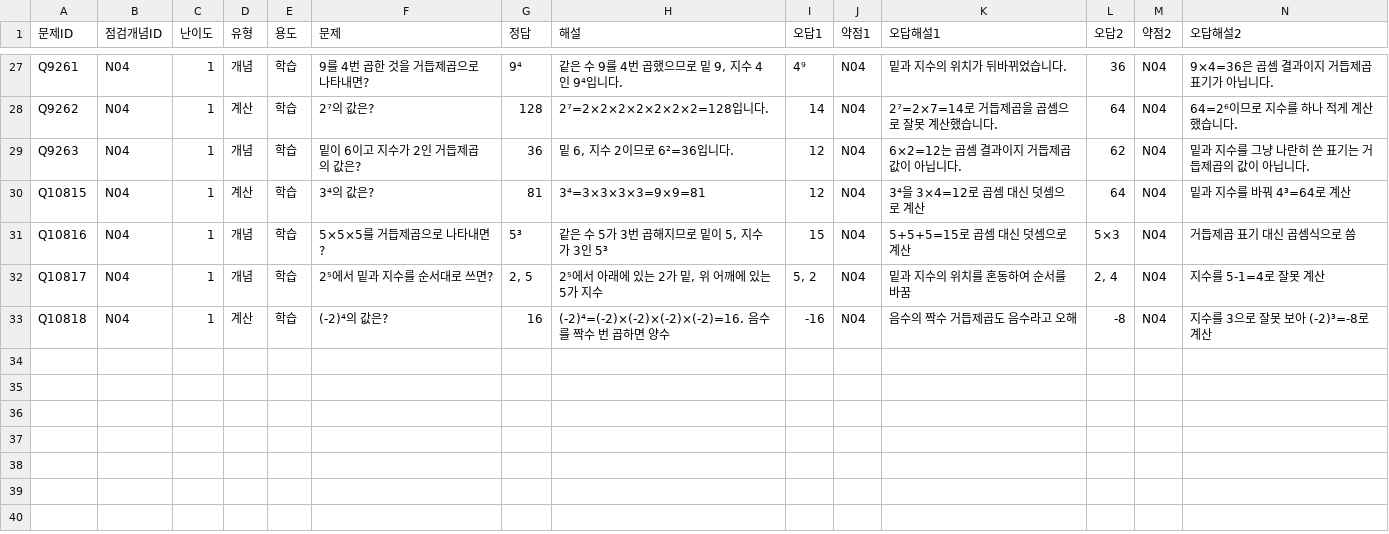
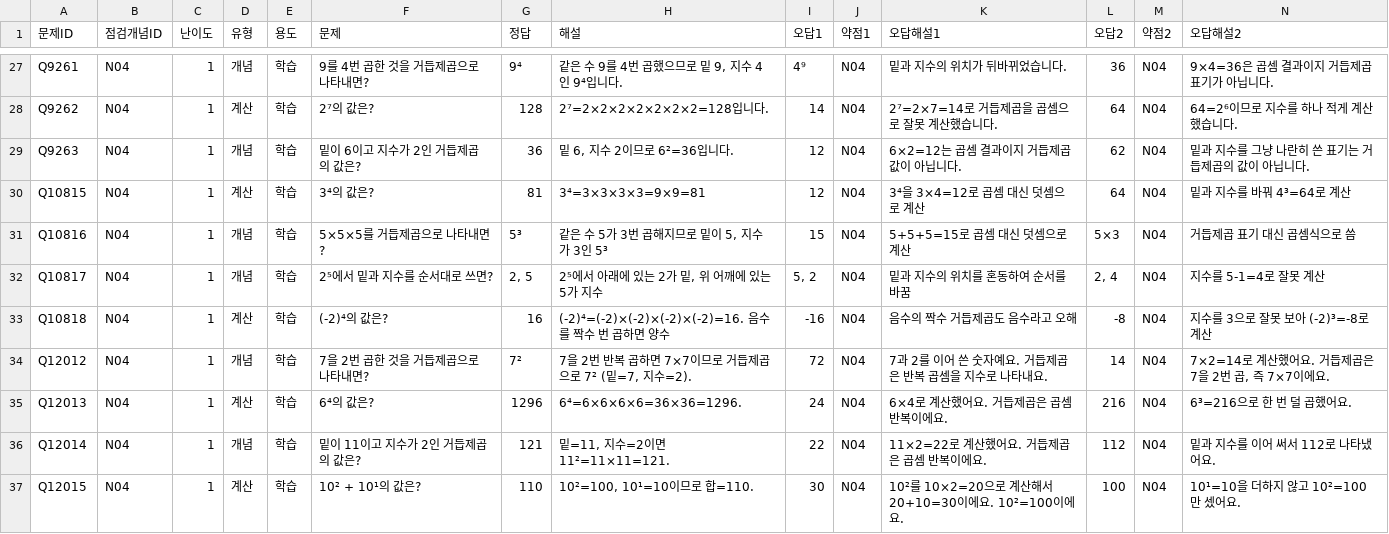
Before and after one commit to wataryu00-boop/math-diagnostic, a CSV file: problems/N04/1.csv, drawn as a sheet; only a part is shown, gaps mark what is left out; rows hold the shown columns only; the diff names each change by its address in the sheet, - before the commit and + after, or states it on an @@ line.

```diff
--- a/problems/N04/1.csv
+++ b/problems/N04/1.csv
+row 34: Q12012 | N04 | 1 | 개념 | 학습 | 7을 2번 곱한 것을 거듭제곱으로 나타내면? | 7² | 7을 2번 반복 곱하면 7×7이므로 거듭제곱으로 7² (밑=7, 지수=2). | 72 | N04 | 7과 2를 이어 쓴 숫자예요. 거듭제곱은 반복 곱셈을 지수로 나타내요. | 14 | N04 | 7×2=14로 계산했어요. 거듭제곱은 7을 2번 곱, 즉 7×7이에요.
+row 35: Q12013 | N04 | 1 | 계산 | 학습 | 6⁴의 값은? | 1296 | 6⁴=6×6×6×6=36×36=1296. | 24 | N04 | 6×4로 계산했어요. 거듭제곱은 곱셈 반복이에요. | 216 | N04 | 6³=216으로 한 번 덜 곱했어요.
+row 36: Q12014 | N04 | 1 | 개념 | 학습 | 밑이 11이고 지수가 2인 거듭제곱의 값은? | 121 | 밑=11, 지수=2이면 11²=11×11=121. | 22 | N04 | 11×2=22로 계산했어요. 거듭제곱은 곱셈 반복이에요. | 112 | N04 | 밑과 지수를 이어 써서 112로 나타냈어요.
+row 37: Q12015 | N04 | 1 | 계산 | 학습 | 10² + 10¹의 값은? | 110 | 10²=100, 10¹=10이므로 합=110. | 30 | N04 | 10²를 10×2=20으로 계산해서 20+10=30이에요. 10²=100이에요. | 100 | N04 | 10¹=10을 더하지 않고 10²=100만 셌어요.
```
Also changed, not shown: problems/P02/1.csv, problems/P03/1.csv, 16 other files.
